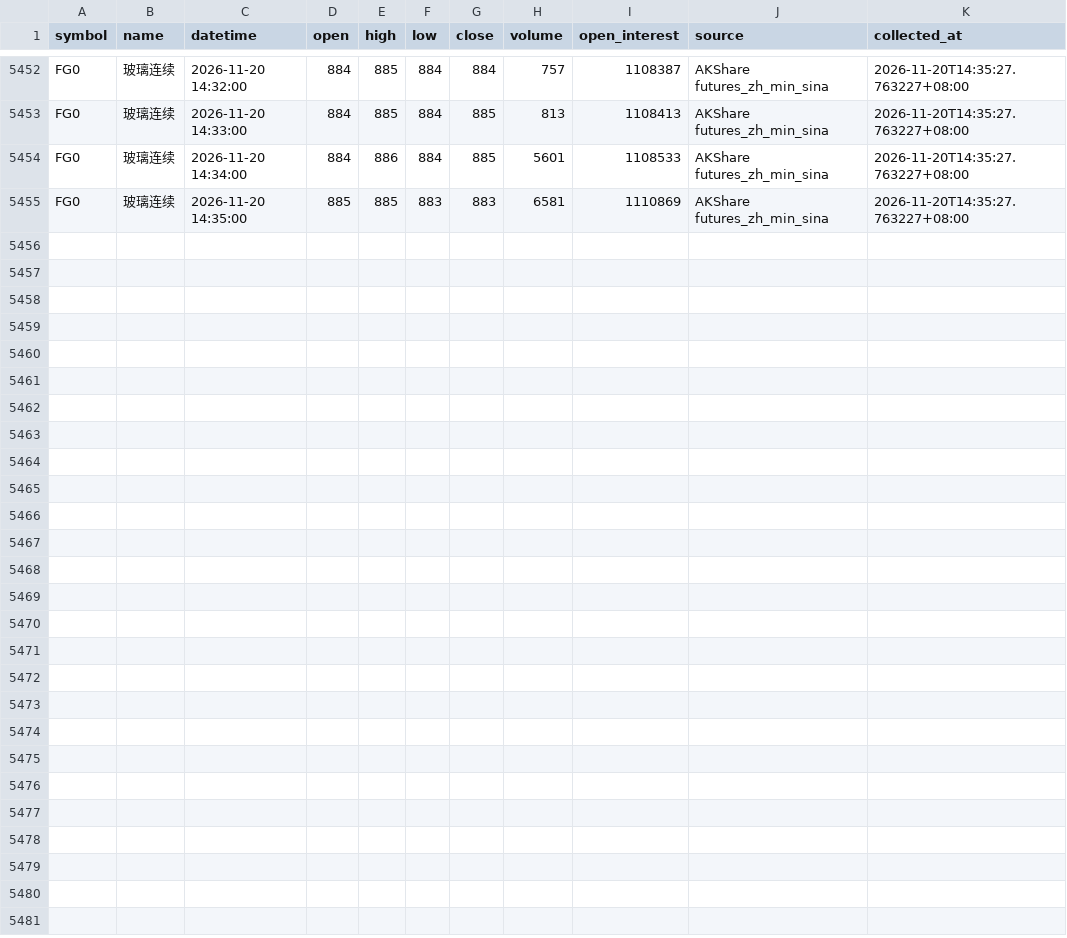
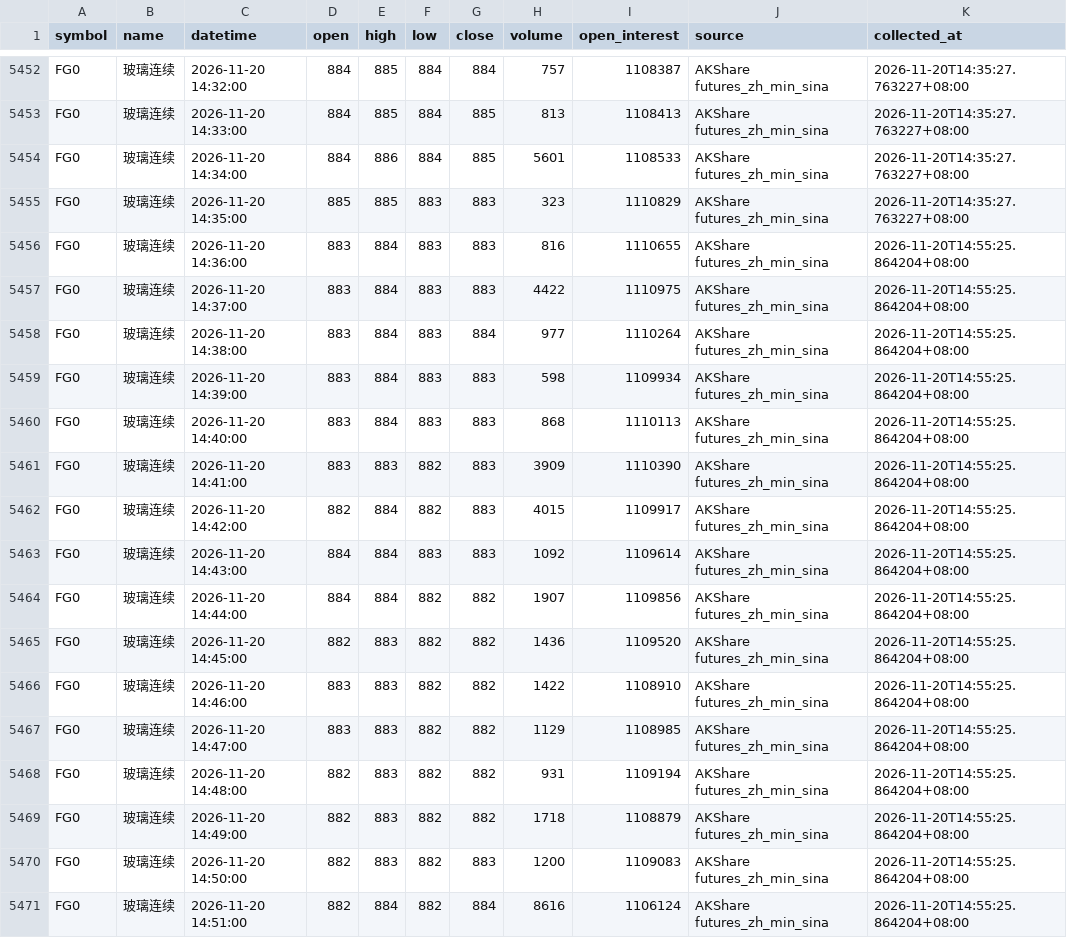
Before and after one commit to luckyjohnlucky/akshare-futures-data, a CSV file: output/FG0_minute_bars.csv, drawn as a sheet; only a part is shown, gaps mark what is left out.

```diff
--- a/output/FG0_minute_bars.csv
+++ b/output/FG0_minute_bars.csv
@@ -5454,2 +5454,18 @@ FG0,玻璃连续,2026-11-20 14:33:00,884,885,884,885,813,1108413,AKShare futures
 FG0,玻璃连续,2026-11-20 14:34:00,884,886,884,885,5601,1108533,AKShare futures_zh_min_sina,2026-11-20T14:35:27.763227+08:00
-FG0,玻璃连续,2026-11-20 14:35:00,885,885,883,883,6581,1110869,AKShare futures_zh_min_sina,2026-11-20T14:35:27.763227+08:00
+FG0,玻璃连续,2026-11-20 14:35:00,885,885,883,883,323,1110829,AKShare futures_zh_min_sina,2026-11-20T14:35:27.763227+08:00
+FG0,玻璃连续,2026-11-20 14:36:00,883,884,883,883,816,1110655,AKShare futures_zh_min_sina,2026-11-20T14:55:25.864204+08:00
+FG0,玻璃连续,2026-11-20 14:37:00,883,884,883,883,4422,1110975,AKShare futures_zh_min_sina,2026-11-20T14:55:25.864204+08:00
+FG0,玻璃连续,2026-11-20 14:38:00,883,884,883,884,977,1110264,AKShare futures_zh_min_sina,2026-11-20T14:55:25.864204+08:00
+FG0,玻璃连续,2026-11-20 14:39:00,883,884,883,883,598,1109934,AKShare futures_zh_min_sina,2026-11-20T14:55:25.864204+08:00
+FG0,玻璃连续,2026-11-20 14:40:00,883,884,883,883,868,1110113,AKShare futures_zh_min_sina,2026-11-20T14:55:25.864204+08:00
+FG0,玻璃连续,2026-11-20 14:41:00,883,883,882,883,3909,1110390,AKShare futures_zh_min_sina,2026-11-20T14:55:25.864204+08:00
+FG0,玻璃连续,2026-11-20 14:42:00,882,884,882,883,4015,1109917,AKShare futures_zh_min_sina,2026-11-20T14:55:25.864204+08:00
+FG0,玻璃连续,2026-11-20 14:43:00,884,884,883,883,1092,1109614,AKShare futures_zh_min_sina,2026-11-20T14:55:25.864204+08:00
+FG0,玻璃连续,2026-11-20 14:44:00,884,884,882,882,1907,1109856,AKShare futures_zh_min_sina,2026-11-20T14:55:25.864204+08:00
+FG0,玻璃连续,2026-11-20 14:45:00,882,883,882,882,1436,1109520,AKShare futures_zh_min_sina,2026-11-20T14:55:25.864204+08:00
+FG0,玻璃连续,2026-11-20 14:46:00,883,883,882,882,1422,1108910,AKShare futures_zh_min_sina,2026-11-20T14:55:25.864204+08:00
+FG0,玻璃连续,2026-11-20 14:47:00,883,883,882,882,1129,1108985,AKShare futures_zh_min_sina,2026-11-20T14:55:25.864204+08:00
+FG0,玻璃连续,2026-11-20 14:48:00,882,883,882,882,931,1109194,AKShare futures_zh_min_sina,2026-11-20T14:55:25.864204+08:00
+FG0,玻璃连续,2026-11-20 14:49:00,882,883,882,882,1718,1108879,AKShare futures_zh_min_sina,2026-11-20T14:55:25.864204+08:00
+FG0,玻璃连续,2026-11-20 14:50:00,882,883,882,883,1200,1109083,AKShare futures_zh_min_sina,2026-11-20T14:55:25.864204+08:00
+FG0,玻璃连续,2026-11-20 14:51:00,882,884,882,884,8616,1106124,AKShare futures_zh_min_sina,2026-11-20T14:55:25.864204+08:00
```
Also changed, not shown: output/HC0_minute_bars.csv, output/L0_minute_bars.csv, 6 other files.
